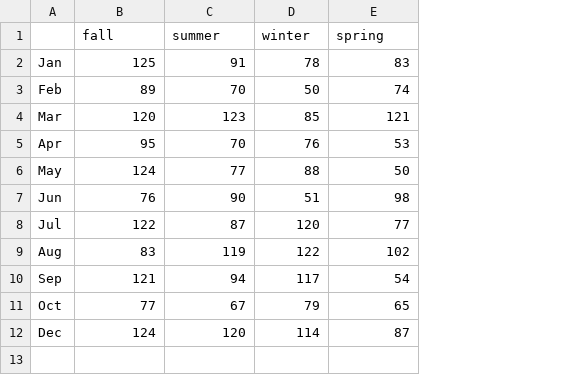
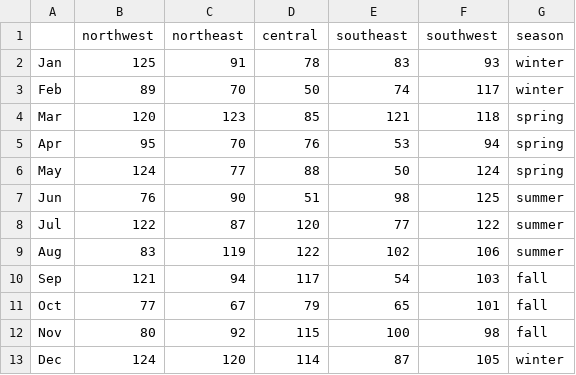
Before and after one commit to Brown-CSCI0111/brown-csci0111.github.io, a CSV file: assets/lectures/33/salesdata.csv, drawn as a sheet; removed rows and columns are numbered as before the commit, all else as after; the diff names each change by its address in the sheet, - before the commit and + after, or states it on an @@ line.

Commit message:
updated sales data

```diff
--- a/assets/lectures/33/salesdata.csv
+++ b/assets/lectures/33/salesdata.csv
+column F, rows 2-11: 93 | 117 | 118 | 94 | 124 | 125 | 122 | 106 | 103 | 101; row 13: 105
+column G, rows 2-11: winter | winter | spring | spring | spring | summer | summer | summer | fall | fall; row 13: winter
-row 1:  | fall | summer | winter | spring
+row 1:  | northwest | northeast | central | southeast | southwest | season
+row 12: Nov | 80 | 92 | 115 | 100 | 98 | fall
```
